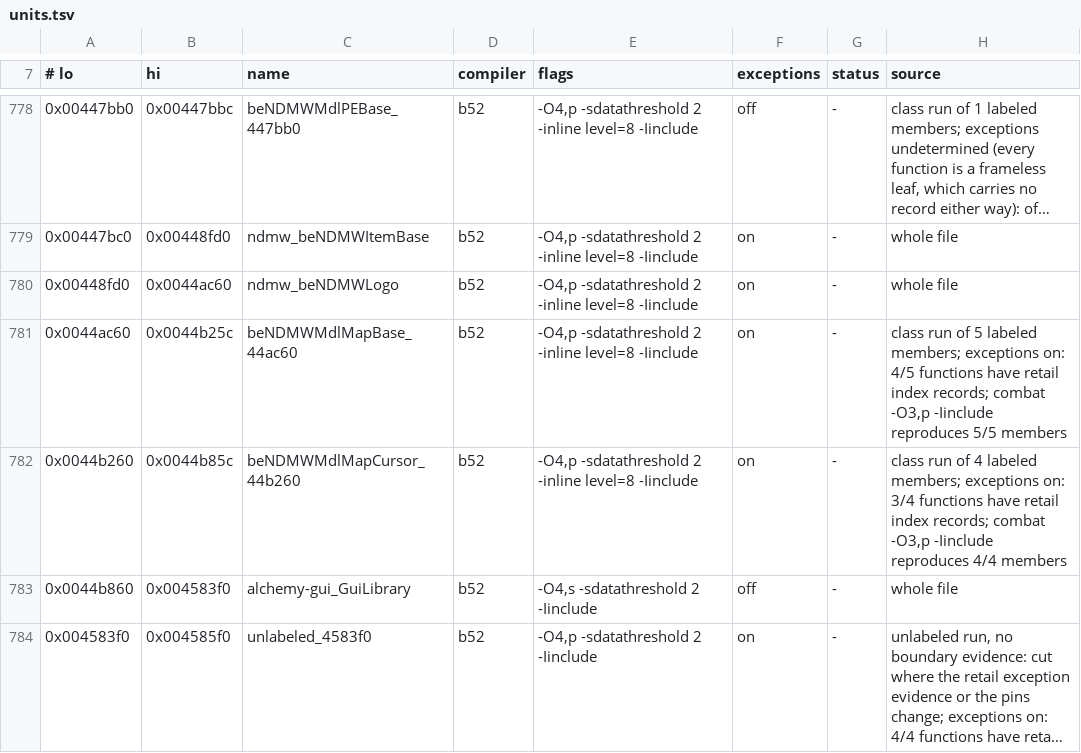
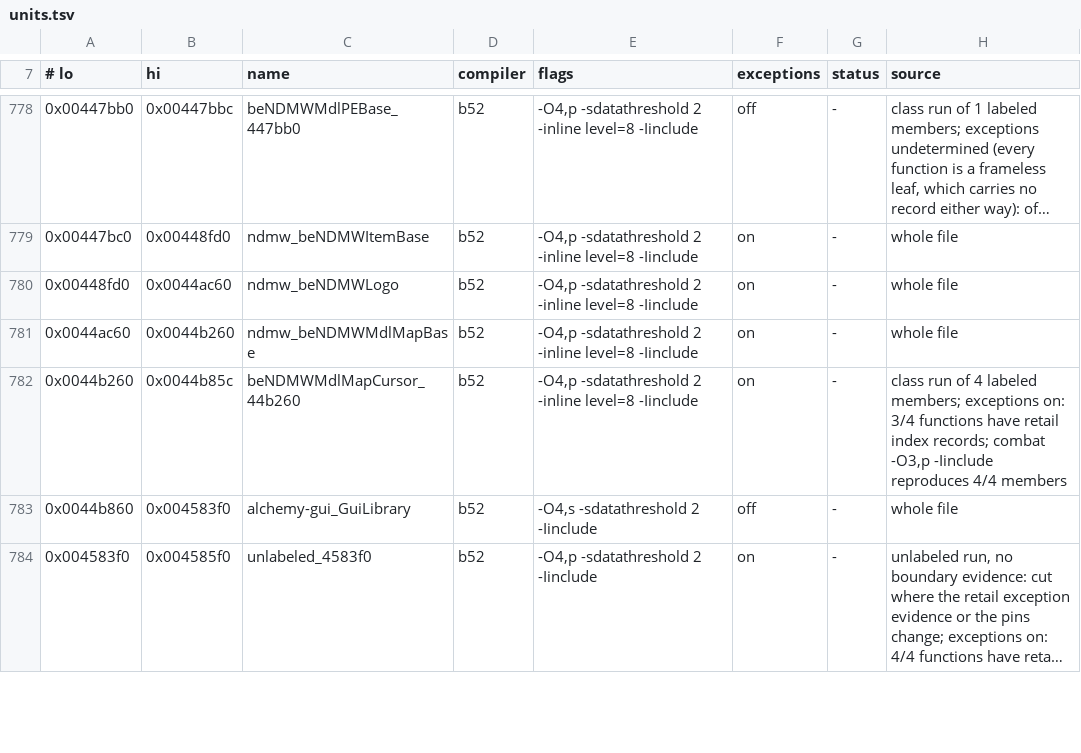
Before and after one commit to crashbashash/DW4_Decomp, a TSV file: config/SLUS-20836/units.tsv, drawn as a sheet; only a part is shown, gaps mark what is left out; long unchanged cells end in ….

```diff
--- a/config/SLUS-20836/units.tsv
+++ b/config/SLUS-20836/units.tsv
@@ -780,3 +780,3 @@
 0x00448fd0	0x0044ac60	ndmw_beNDMWLogo	b52	-O4,p -sdatathreshold 2 -inline level=8 -Iinclude	on	-	whole file
-0x0044ac60	0x0044b25c	beNDMWMdlMapBase_44ac60	b52	-O4,p -sdatathreshold 2 -inline level=8 -Iinclude	on	-	class run of 5 labeled members; exceptions on: 4/5 functions have retail index records; combat -O3,p -Iinclude reproduces 5/5 members
+0x0044ac60	0x0044b260	ndmw_beNDMWMdlMapBase	b52	-O4,p -sdatathreshold 2 -inline level=8 -Iinclude	on	-	whole file
 0x0044b260	0x0044b85c	beNDMWMdlMapCursor_44b260	b52	-O4,p -sdatathreshold 2 -inline level=8 -Iinclude	on	-	class run of 4 labeled members; exceptions on: 3/4 functions have retail index records; combat -O3,p -Iinclude reproduces 4/4 members
```
Also changed, not shown: 7 other files.
